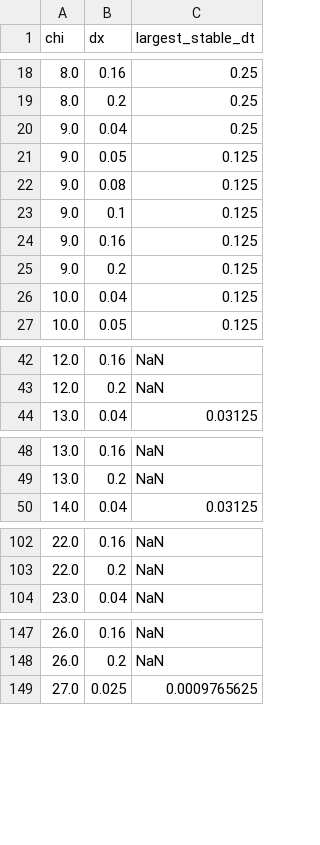
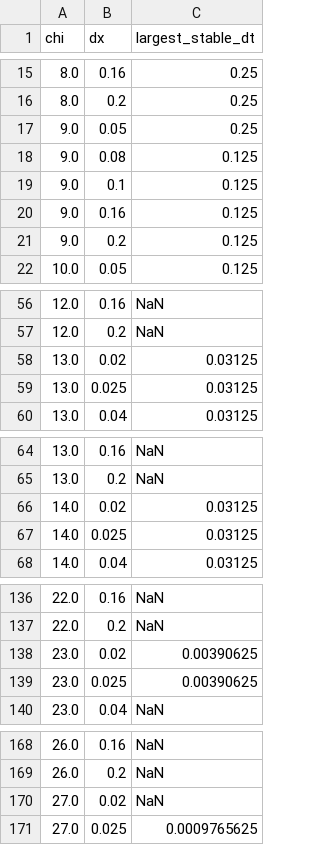
Before and after one commit to pavaninguva/CH_Numerics, a CSV file: 1d_dt_ie_ana.csv, drawn as a sheet; only a part is shown, gaps mark what is left out; the diff covers the shown part only.

```diff
--- a/1d_dt_ie_ana.csv
+++ b/1d_dt_ie_ana.csv
@@ -19,4 +16,3 @@ chi,dx,largest_stable_dt
 8.0,0.2,0.25
-9.0,0.04,0.25
-9.0,0.05,0.125
+9.0,0.05,0.25
 9.0,0.08,0.125
@@ -25,3 +21,2 @@ chi,dx,largest_stable_dt
 9.0,0.2,0.125
-10.0,0.04,0.125
 10.0,0.05,0.125
@@ -43,2 +57,4 @@ chi,dx,largest_stable_dt
 12.0,0.2,NaN
+13.0,0.02,0.03125
+13.0,0.025,0.03125
 13.0,0.04,0.03125
@@ -49,2 +65,4 @@ chi,dx,largest_stable_dt
 13.0,0.2,NaN
+14.0,0.02,0.03125
+14.0,0.025,0.03125
 14.0,0.04,0.03125
@@ -103,2 +137,4 @@ chi,dx,largest_stable_dt
 22.0,0.2,NaN
+23.0,0.02,0.00390625
+23.0,0.025,0.00390625
 23.0,0.04,NaN
@@ -148,2 +169,3 @@ chi,dx,largest_stable_dt
 26.0,0.2,NaN
+27.0,0.02,NaN
 27.0,0.025,0.0009765625
```
Also changed, not shown: 28 added rows, 6 removed rows, 14 moved rows and 8 edited cells elsewhere in this file, 1d_dt_bdf_ana.csv, 1d_dt_bdf_spline.csv, 52 other files.
